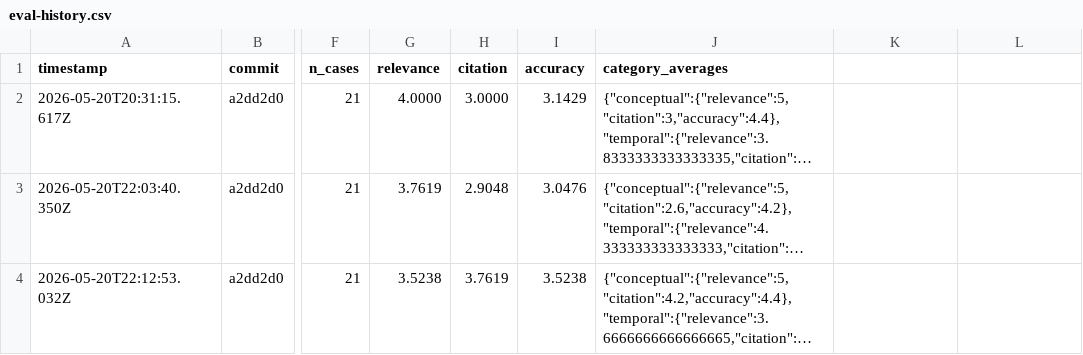
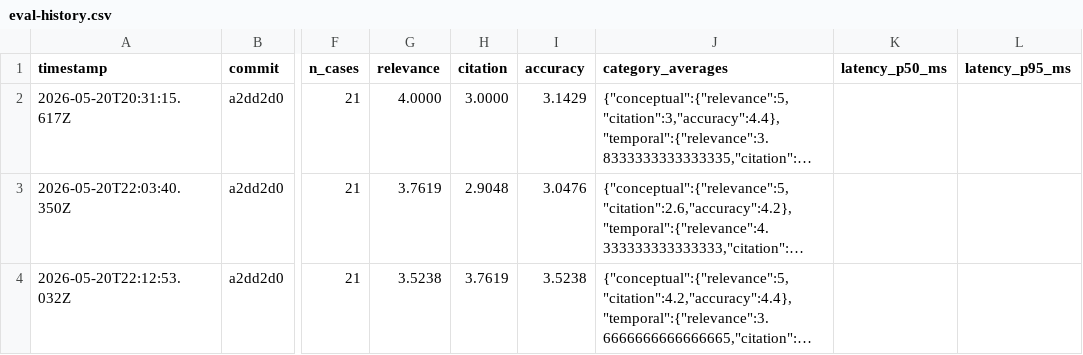
Before and after one commit to dzianisv/elasticchat, a CSV file: eval-history.csv, drawn as a sheet; only a part is shown, gaps mark what is left out; long unchanged cells end in …; the diff names each change by its address in the sheet, - before the commit and + after, or states it on an @@ line.

Commit message:
fix: source breakdown counts, mapping schema, eval env fallback, doc accuracy - ingest/page.tsx: add esLabel to ALL_SOURCES so sourceCounts lookup hits   the actual 'blogs.nvidia.com' key stored in ES (was always showing 0) - indexMappings.ts: add `source: keyword` to nvidiaBlogsMapping (was only   in crawlStateMapping; ES was dynamically mapping it as text) - eval.ts: fall back to .env when .env.local is absent (crashes on fresh clone) - eval-history.csv: update header to 12 columns (add latency_p50_ms/p95_ms) - design.md (root): replace stale 200-line doc with redirect to docs/design.md - README + docs/design.md: correct case count 23→24, edge_cases 7→8

```diff
--- a/eval-history.csv
+++ b/eval-history.csv
-K1: (empty)
+K1: latency_p50_ms
-L1: (empty)
+L1: latency_p95_ms
```
Also changed, not shown: 6 other files.
